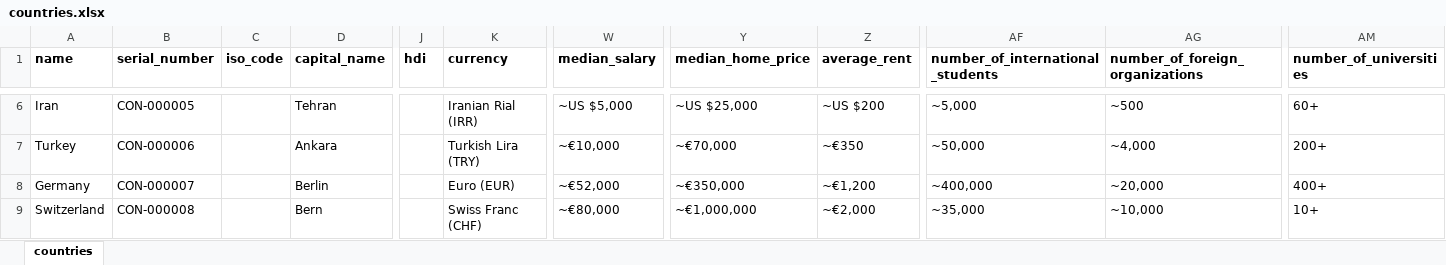
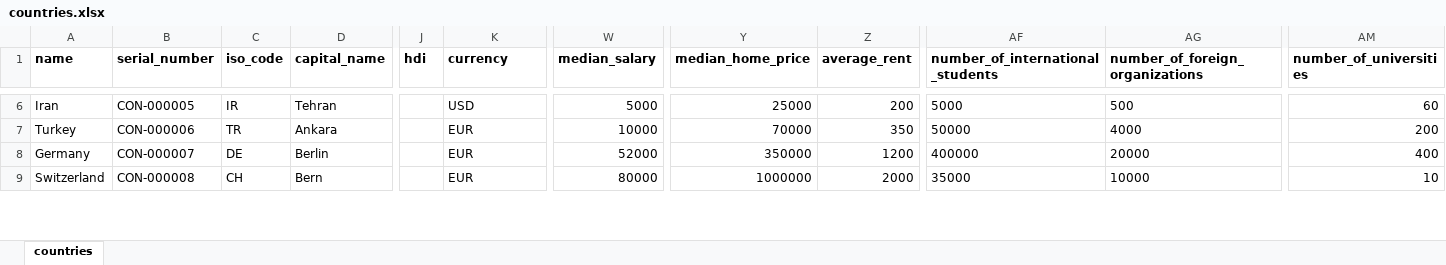
Before and after one commit to Bildyx/Bildyx, an Excel workbook: apps/api/data/excel_templates/countries.xlsx, sheet countries, drawn as a sheet; only a part is shown, gaps mark what is left out; values as stored, in another font and other column widths than the file's, no borders; conditional formats not drawn; the diff covers the shown part only; the diff names each change by its address in the sheet, - before the commit and + after, or states it on an @@ line.

```diff
--- a/apps/api/data/excel_templates/countries.xlsx (sheet countries)
+++ b/apps/api/data/excel_templates/countries.xlsx (sheet countries)
-C6 (iso_code): (empty)
+C6 (iso_code): IR
-K6 (currency): Iranian Rial (IRR)
+K6 (currency): USD
-W6 (median_salary): ~US $5,000
+W6 (median_salary): 5000
-Y6 (median_home_price): ~US $25,000
+Y6 (median_home_price): 25000
-Z6 (average_rent): ~US $200
+Z6 (average_rent): 200
-AF6 (number_of_international_students): ~5,000
+AF6 (number_of_international_students): 5000
-AG6 (number_of_foreign_organizations): ~500
+AG6 (number_of_foreign_organizations): 500
-AM6 (number_of_universities): 60+
+AM6 (number_of_universities): 60
-C7 (iso_code): (empty)
+C7 (iso_code): TR
-K7 (currency): Turkish Lira (TRY)
+K7 (currency): EUR
-W7 (median_salary): ~€10,000
+W7 (median_salary): 10000
-Y7 (median_home_price): ~€70,000
+Y7 (median_home_price): 70000
-Z7 (average_rent): ~€350
+Z7 (average_rent): 350
-AF7 (number_of_international_students): ~50,000
+AF7 (number_of_international_students): 50000
-AG7 (number_of_foreign_organizations): ~4,000
+AG7 (number_of_foreign_organizations): 4000
-AM7 (number_of_universities): 200+
+AM7 (number_of_universities): 200
-C8 (iso_code): (empty)
+C8 (iso_code): DE
-K8 (currency): Euro (EUR)
+K8 (currency): EUR
-W8 (median_salary): ~€52,000
+W8 (median_salary): 52000
-Y8 (median_home_price): ~€350,000
+Y8 (median_home_price): 350000
-Z8 (average_rent): ~€1,200
+Z8 (average_rent): 1200
-AF8 (number_of_international_students): ~400,000
+AF8 (number_of_international_students): 400000
-AG8 (number_of_foreign_organizations): ~20,000
+AG8 (number_of_foreign_organizations): 20000
-AM8 (number_of_universities): 400+
+AM8 (number_of_universities): 400
-C9 (iso_code): (empty)
+C9 (iso_code): CH
-K9 (currency): Swiss Franc (CHF)
+K9 (currency): EUR
-W9 (median_salary): ~€80,000
+W9 (median_salary): 80000
-Y9 (median_home_price): ~€1,000,000
+Y9 (median_home_price): 1000000
-Z9 (average_rent): ~€2,000
+Z9 (average_rent): 2000
-AF9 (number_of_international_students): ~35,000
+AF9 (number_of_international_students): 35000
-AG9 (number_of_foreign_organizations): ~10,000
+AG9 (number_of_foreign_organizations): 10000
-AM9 (number_of_universities): 10+
+AM9 (number_of_universities): 10
```
Also changed, not shown: 743 edited cells elsewhere in this sheet, apps/api/data/excel_templates/cities.xlsx, apps/api/data/excel_templates/degrees.xlsx, 23 other files.
